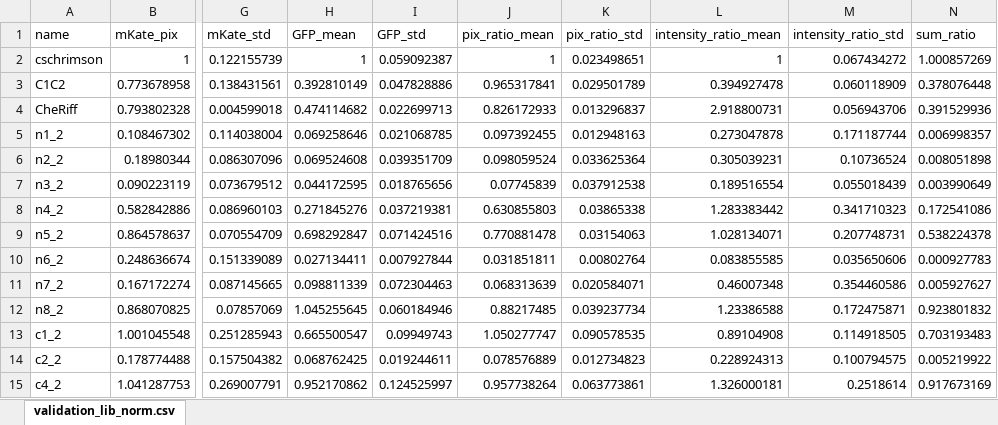
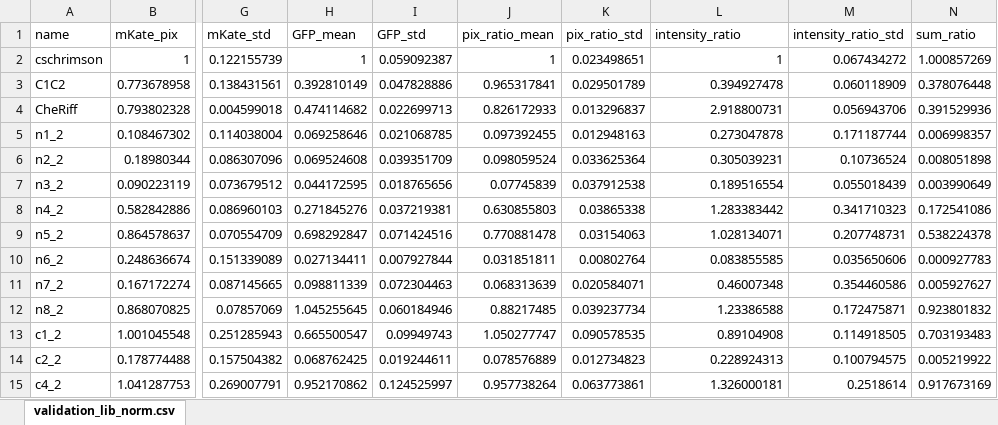
Before and after one commit to claire163/Twist_Project, an Excel workbook: 2016-06-22/validation_props.xlsx, sheet validation_lib_norm.csv, drawn as a sheet; only a part is shown, gaps mark what is left out; values as stored, in another font and other column widths than the file's, no borders; the diff names each change by its address in the sheet, - before the commit and + after, or states it on an @@ line.

Commit message:
Make models, validation results, and plots for publication.

```diff
--- a/2016-06-22/validation_props.xlsx (sheet validation_lib_norm.csv)
+++ b/2016-06-22/validation_props.xlsx (sheet validation_lib_norm.csv)
-L1: intensity_ratio_mean
+L1: intensity_ratio
```
Also changed, not shown: 29 other files.
